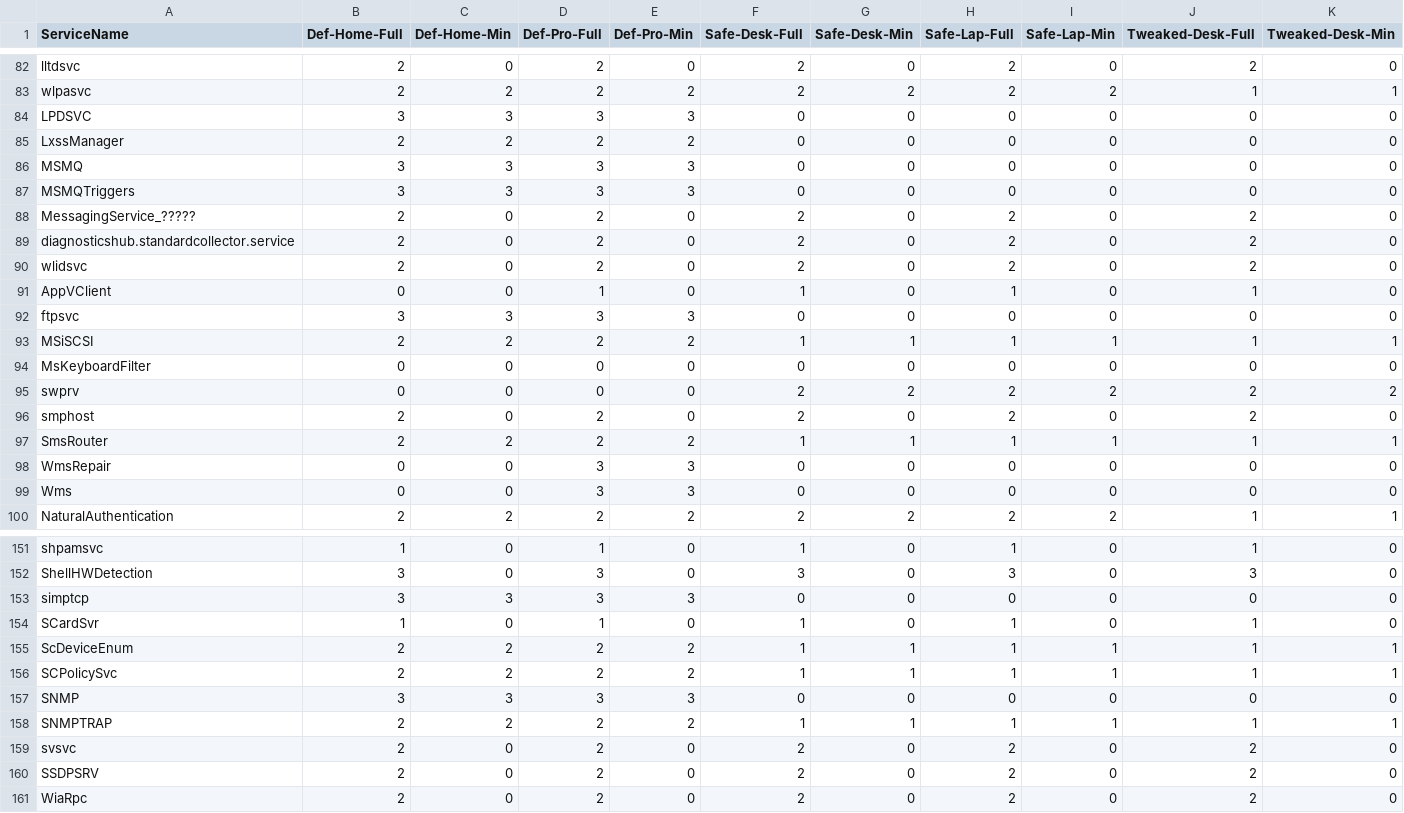
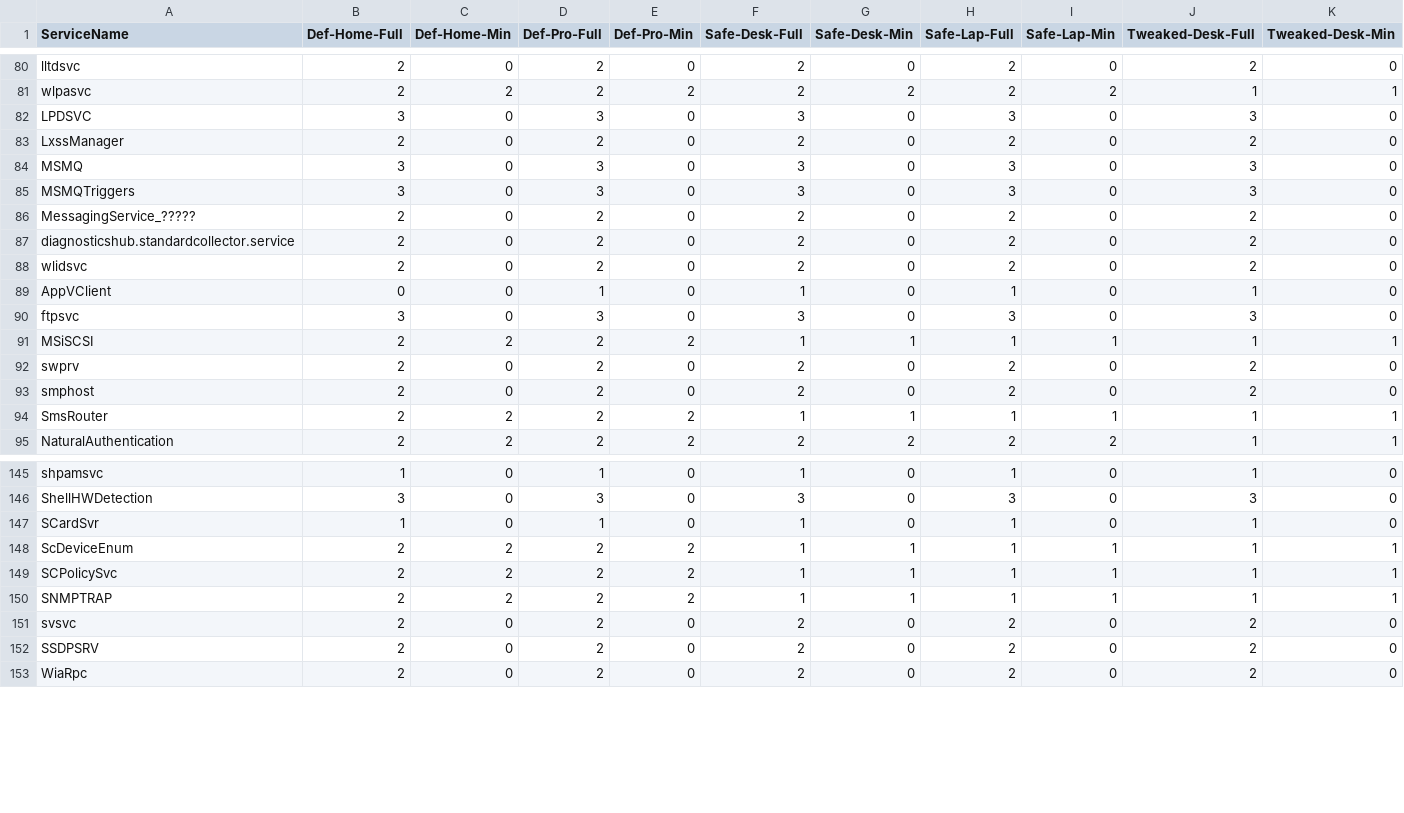
Before and after one commit to madbomb122/BlackViperScript, a CSV file: Testing/BlackViper.csv, drawn as a sheet; only a part is shown, gaps mark what is left out; the diff covers the shown part only.

Commit message:
Update BlackViper.csv

```diff
--- a/Testing/BlackViper.csv
+++ b/Testing/BlackViper.csv
@@ -83,6 +81,6 @@ lltdsvc,2,0,2,0,2,0,2,0,2,0
 wlpasvc,2,2,2,2,2,2,2,2,1,1
-LPDSVC,3,3,3,3,0,0,0,0,0,0
-LxssManager,2,2,2,2,0,0,0,0,0,0
-MSMQ,3,3,3,3,0,0,0,0,0,0
-MSMQTriggers,3,3,3,3,0,0,0,0,0,0
+LPDSVC,3,0,3,0,3,0,3,0,3,0
+LxssManager,2,0,2,0,2,0,2,0,2,0
+MSMQ,3,0,3,0,3,0,3,0,3,0
+MSMQTriggers,3,0,3,0,3,0,3,0,3,0
 MessagingService_?????,2,0,2,0,2,0,2,0,2,0
@@ -91,10 +89,7 @@ wlidsvc,2,0,2,0,2,0,2,0,2,0
 AppVClient,0,0,1,0,1,0,1,0,1,0
-ftpsvc,3,3,3,3,0,0,0,0,0,0
+ftpsvc,3,0,3,0,3,0,3,0,3,0
 MSiSCSI,2,2,2,2,1,1,1,1,1,1
-MsKeyboardFilter,0,0,0,0,0,0,0,0,0,0
-swprv,0,0,0,0,2,2,2,2,2,2
+swprv,2,0,2,0,2,0,2,0,2,0
 smphost,2,0,2,0,2,0,2,0,2,0
 SmsRouter,2,2,2,2,1,1,1,1,1,1
-WmsRepair,0,0,3,3,0,0,0,0,0,0
-Wms,0,0,3,3,0,0,0,0,0,0
 NaturalAuthentication,2,2,2,2,2,2,2,2,1,1
@@ -152,3 +146,2 @@ shpamsvc,1,0,1,0,1,0,1,0,1,0
 ShellHWDetection,3,0,3,0,3,0,3,0,3,0
-simptcp,3,3,3,3,0,0,0,0,0,0
 SCardSvr,1,0,1,0,1,0,1,0,1,0
@@ -156,3 +149,2 @@ ScDeviceEnum,2,2,2,2,1,1,1,1,1,1
 SCPolicySvc,2,2,2,2,1,1,1,1,1,1
-SNMP,3,3,3,3,0,0,0,0,0,0
 SNMPTRAP,2,2,2,2,1,1,1,1,1,1
```
Also changed, not shown: 4 removed rows and 34 edited cells elsewhere in this file.
